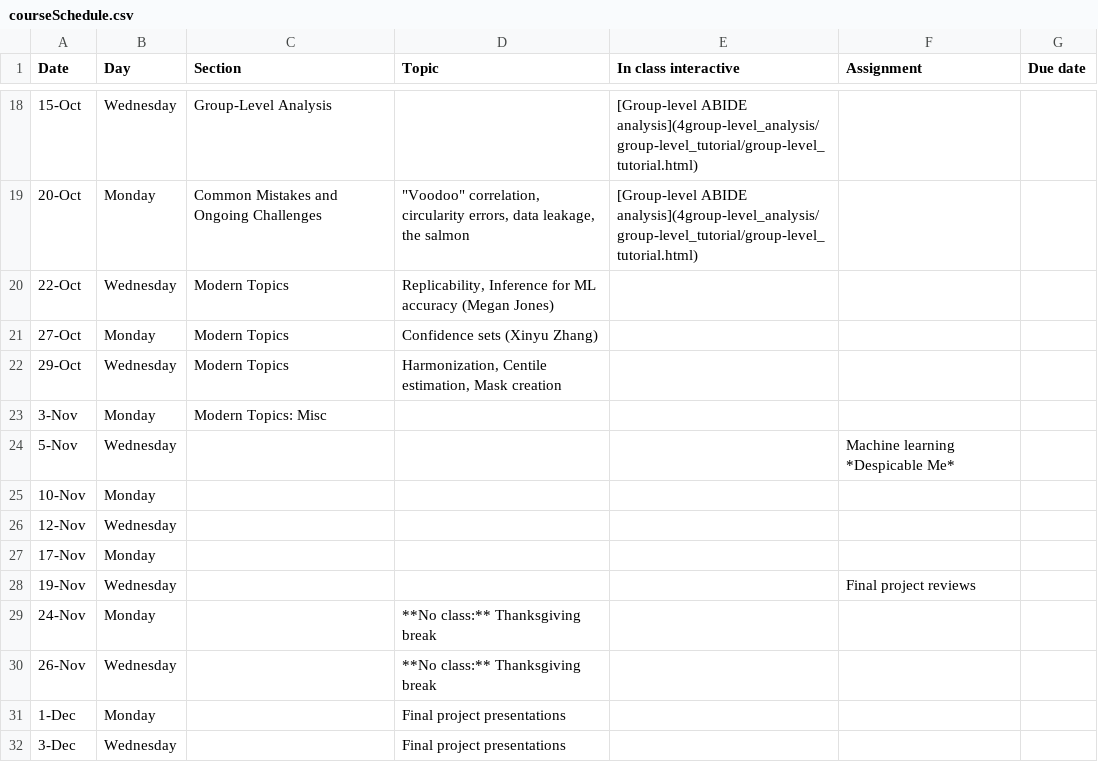
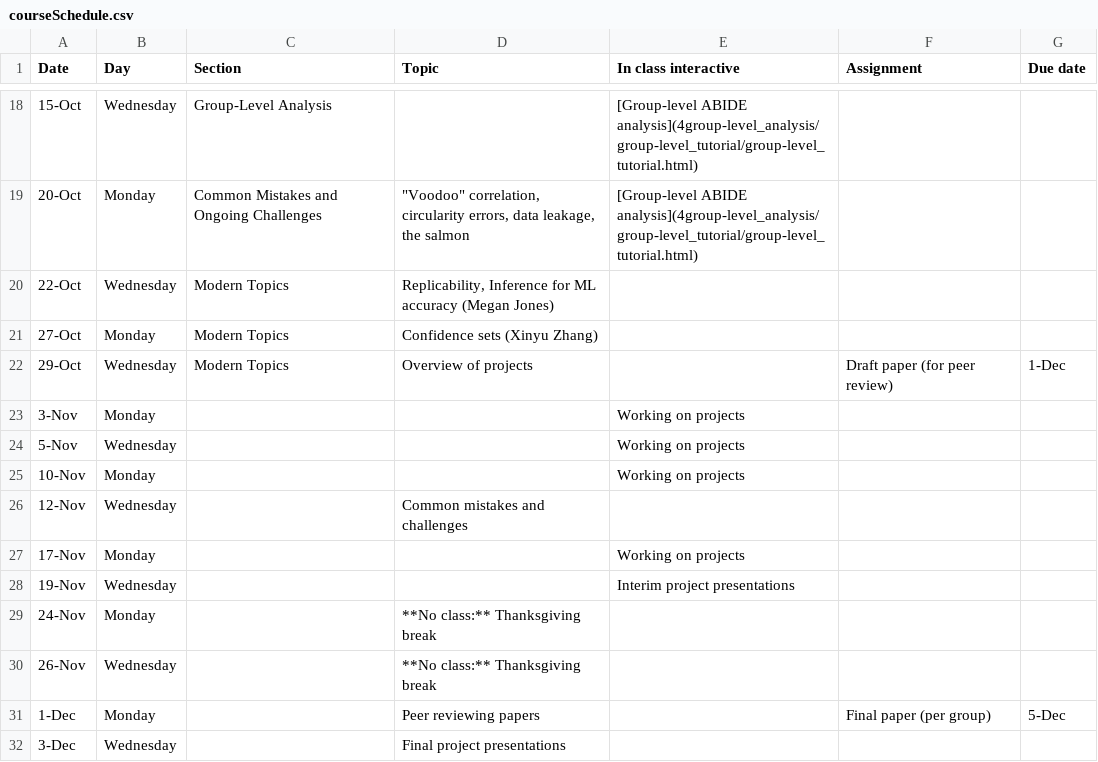
Before and after one commit to simonvandekar/SMN, a CSV file: courseSchedule.csv, drawn as a sheet; only a part is shown, gaps mark what is left out.

Commit message:
Mistakes and challenges slides updates

```diff
--- a/courseSchedule.csv
+++ b/courseSchedule.csv
@@ -21,12 +21,12 @@ Date,Day,Section,Topic,In class interactive,Assignment,Due date
 27-Oct,Monday,Modern Topics,Confidence sets (Xinyu Zhang),,,
-29-Oct,Wednesday,Modern Topics,"Harmonization, Centile estimation, Mask creation",,,
-3-Nov,Monday,Modern Topics: Misc,,,,
-5-Nov,Wednesday,,,,Machine learning *Despicable Me*,
-10-Nov,Monday,,,,,
-12-Nov,Wednesday,,,,,
-17-Nov,Monday,,,,,
-19-Nov,Wednesday,,,,Final project reviews,
+29-Oct,Wednesday,Modern Topics,Overview of projects,,Draft paper (for peer review),1-Dec
+3-Nov,Monday,,,Working on projects,,
+5-Nov,Wednesday,,,Working on projects,,
+10-Nov,Monday,,,Working on projects,,
+12-Nov,Wednesday,,Common mistakes and challenges,,,
+17-Nov,Monday,,,Working on projects,,
+19-Nov,Wednesday,,,Interim project presentations,,
 24-Nov,Monday,,**No class:** Thanksgiving break,,,
 26-Nov,Wednesday,,**No class:** Thanksgiving break,,,
-1-Dec,Monday,,Final project presentations,,,
+1-Dec,Monday,,Peer reviewing papers,,Final paper (per group),5-Dec
 3-Dec,Wednesday,,Final project presentations,,,
```
Also changed, not shown: 5 other files.
